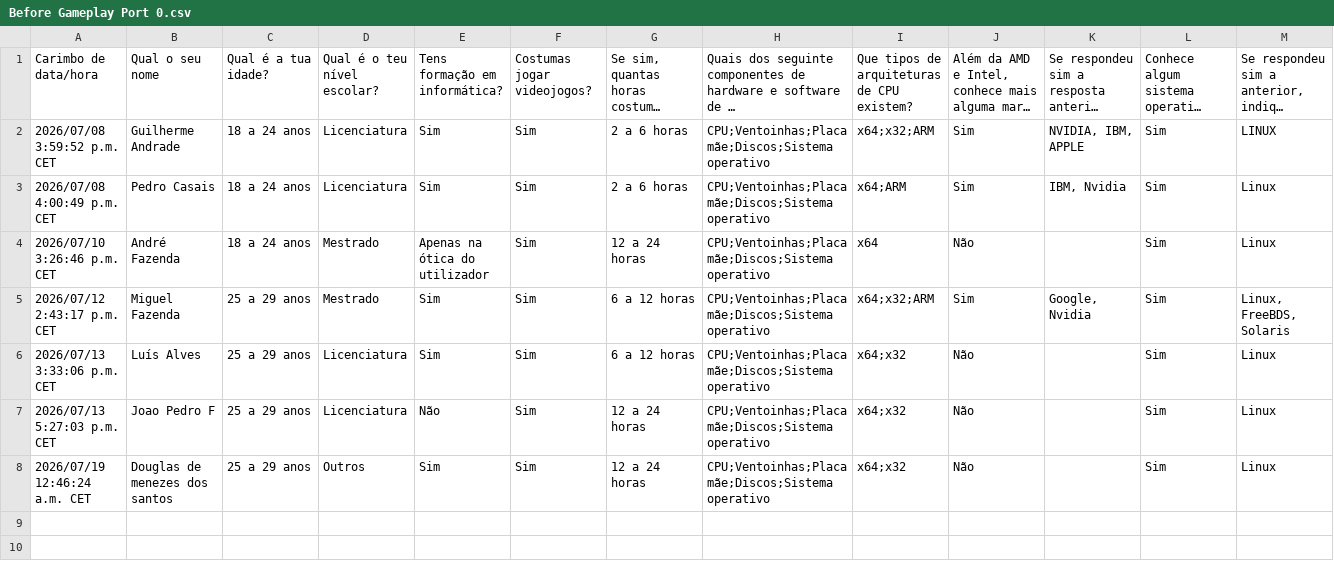
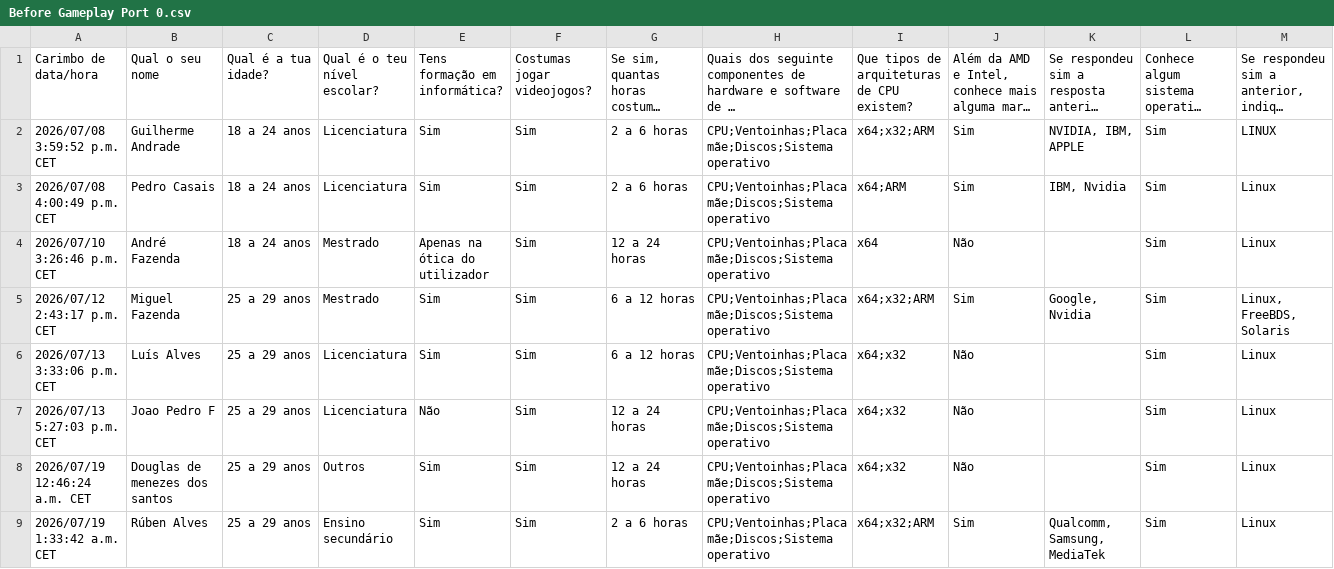
Before and after one commit to RiseGhost/PORT-0, a CSV file: User tests/Before Gameplay Port 0.csv, drawn as a sheet; only a part is shown; long unchanged cells end in …; rows hold the shown columns only; the diff names each change by its address in the sheet, - before the commit and + after, or states it on an @@ line.

```diff
--- a/User tests/Before Gameplay Port 0.csv
+++ b/User tests/Before Gameplay Port 0.csv
+row 9: 2026/07/19 1:33:42 a.m. CET | Rúben Alves | 25 a 29 anos | Ensino secundário | Sim | Sim | 2 a 6 horas | CPU;Ventoinhas;Placa mãe;Discos;Sistema operativo | x64;x32;ARM | Sim | Qualcomm, Samsung, MediaTek | Sim | Linux
```
Also changed, not shown: User tests/After Gameplay Port 0.csv, 1 other file.
